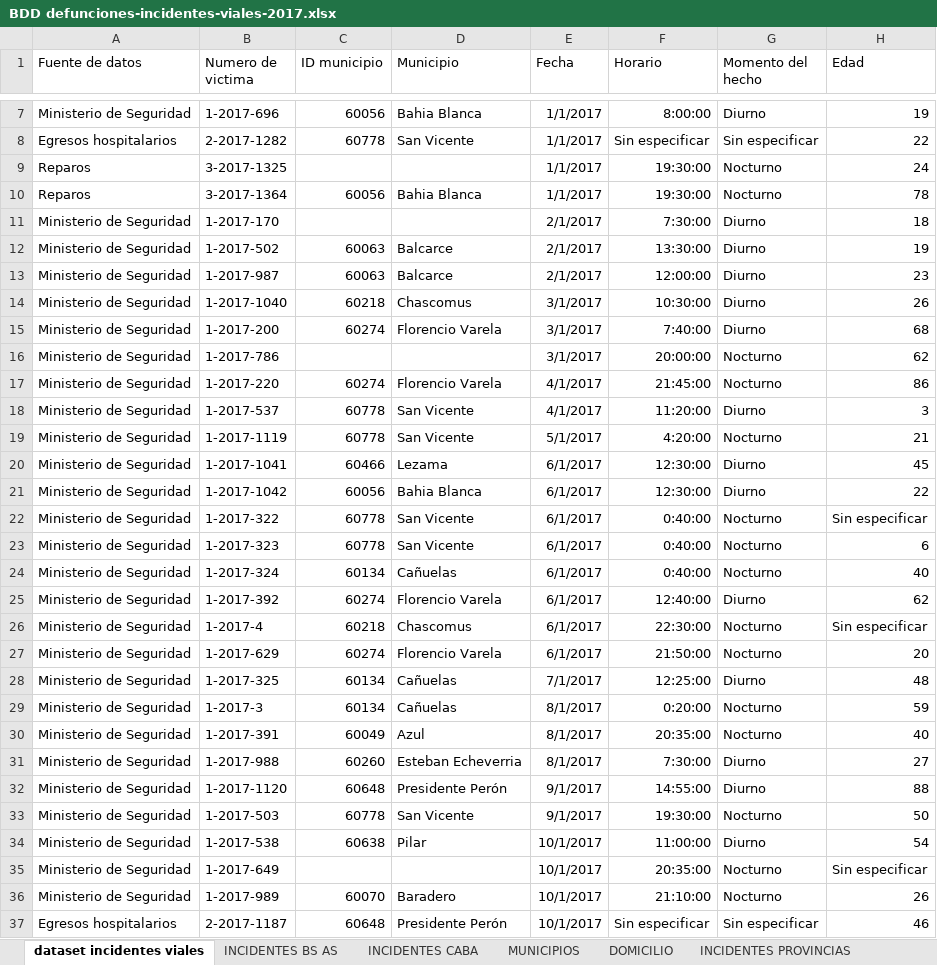
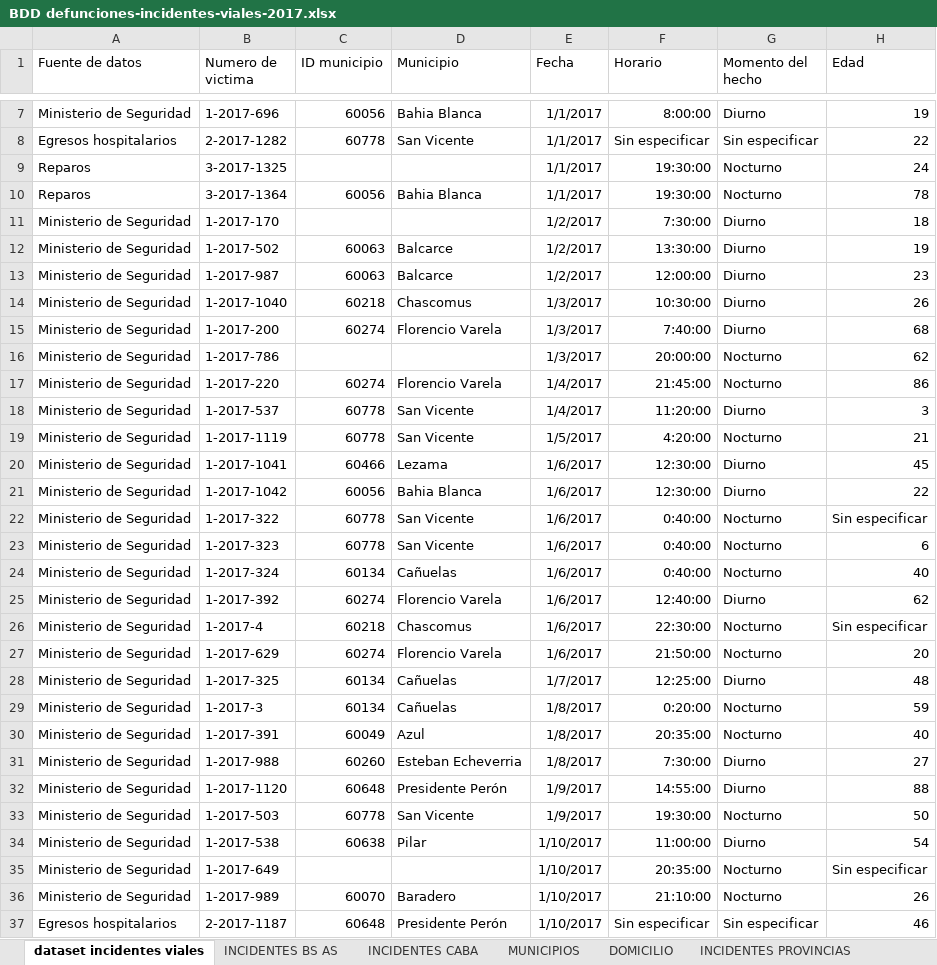
Before and after one commit to fedco-gtz/Proyecto-Final---Data-Analytics, an Excel workbook: BDD defunciones-incidentes-viales-2017.xlsx, sheet dataset incidentes viales, drawn as a sheet; only a part is shown, gaps mark what is left out; values as stored, in another font and other column widths than the file's, no borders; charts and pictures not drawn; the diff covers the shown part only; the diff names each change by its address in the sheet, - before the commit and + after, or states it on an @@ line.

```diff
--- a/BDD defunciones-incidentes-viales-2017.xlsx (sheet dataset incidentes viales)
+++ b/BDD defunciones-incidentes-viales-2017.xlsx (sheet dataset incidentes viales)
-E11:E13 (Fecha): 2/1/2017
+E11:E13 (Fecha): 1/2/2017
-E14:E16 (Fecha): 3/1/2017
+E14:E16 (Fecha): 1/3/2017
-E17:E18 (Fecha): 4/1/2017
+E17:E18 (Fecha): 1/4/2017
-E19 (Fecha): 5/1/2017
+E19 (Fecha): 1/5/2017
-E20:E27 (Fecha): 6/1/2017
+E20:E27 (Fecha): 1/6/2017
-E28 (Fecha): 7/1/2017
+E28 (Fecha): 1/7/2017
-E29:E31 (Fecha): 8/1/2017
+E29:E31 (Fecha): 1/8/2017
-E32:E33 (Fecha): 9/1/2017
+E32:E33 (Fecha): 1/9/2017
-E34:E37 (Fecha): 10/1/2017
+E34:E37 (Fecha): 1/10/2017
```
Also changed, not shown: 915 edited cells elsewhere in this sheet, sheet INCIDENTES BS AS, sheet INCIDENTES CABA, sheet INCIDENTES PROVINCIAS, charts or pictures, 6 other files.
